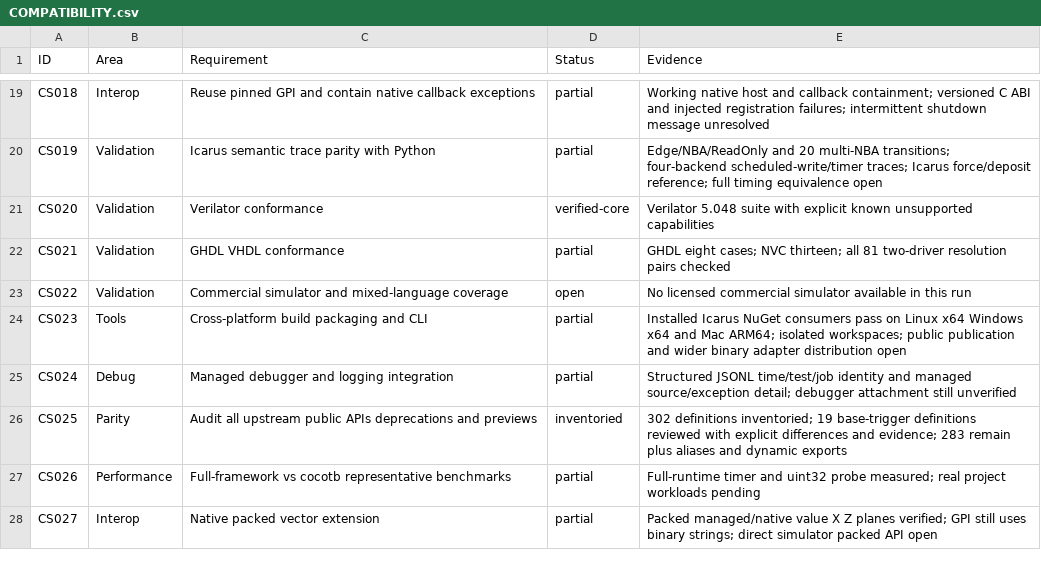
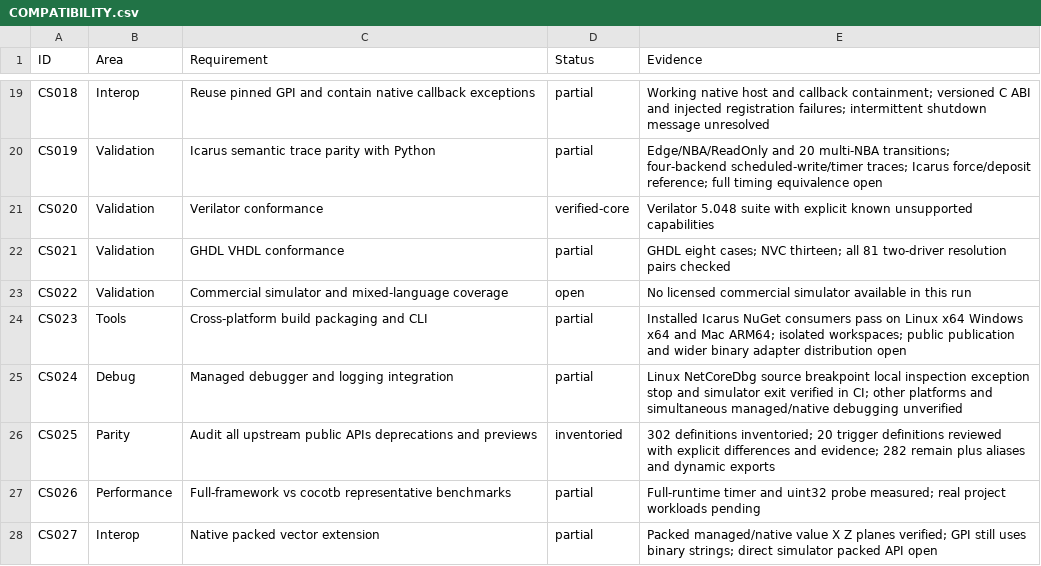
Before and after one commit to jeffadickson/SharpTestBench, a CSV file: docs/COMPATIBILITY.csv, drawn as a sheet; only a part is shown, gaps mark what is left out.

Commit message:
Align positive rounded timer minimum and document verified native/managed debugging

```diff
--- a/docs/COMPATIBILITY.csv
+++ b/docs/COMPATIBILITY.csv
@@ -24,4 +24,4 @@ CS022,Validation,Commercial simulator and mixed-language coverage,open,No licens
 CS023,Tools,Cross-platform build packaging and CLI,partial,Installed Icarus NuGet consumers pass on Linux x64 Windows x64 and Mac ARM64; isolated workspaces; public publication and wider binary adapter distribution open
-CS024,Debug,Managed debugger and logging integration,partial,Structured JSONL time/test/job identity and managed source/exception detail; debugger attachment still unverified
-CS025,Parity,Audit all upstream public APIs deprecations and previews,inventoried,302 definitions inventoried; 19 base-trigger definitions reviewed with explicit differences and evidence; 283 remain plus aliases and dynamic exports
+CS024,Debug,Managed debugger and logging integration,partial,Linux NetCoreDbg source breakpoint local inspection exception stop and simulator exit verified in CI; other platforms and simultaneous managed/native debugging unverified
+CS025,Parity,Audit all upstream public APIs deprecations and previews,inventoried,302 definitions inventoried; 20 trigger definitions reviewed with explicit differences and evidence; 282 remain plus aliases and dynamic exports
 CS026,Performance,Full-framework vs cocotb representative benchmarks,partial,Full-runtime timer and uint32 probe measured; real project workloads pending
```
Also changed, not shown: 8 other files.
